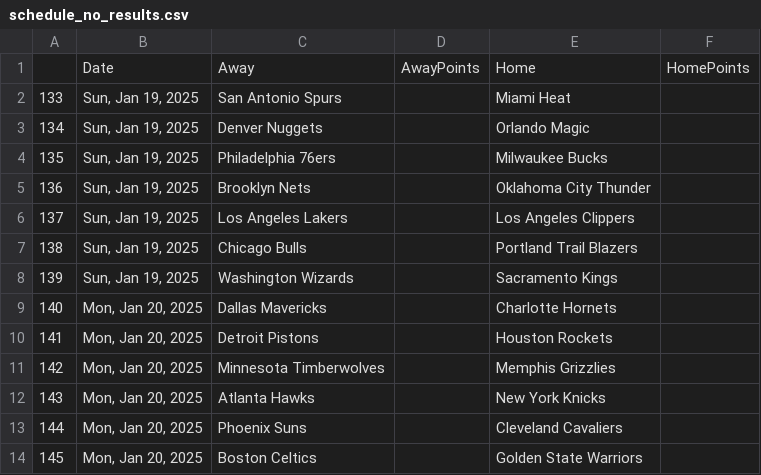
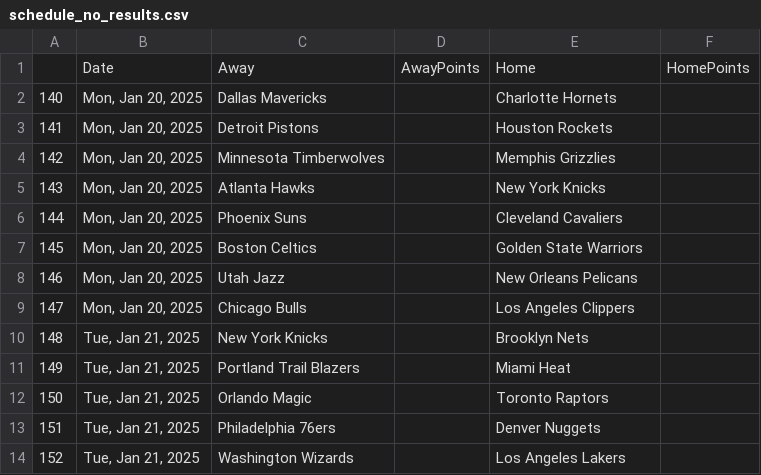
Before and after one commit to wmjs/nba-predictor, a CSV file: nba_data/schedule_no_results.csv, drawn as a sheet; only a part is shown; the shorter side is filled out with more unchanged rows.

```diff
--- a/nba_data/schedule_no_results.csv
+++ b/nba_data/schedule_no_results.csv
@@ -1,9 +1,2 @@
 ,Date,Away,AwayPoints,Home,HomePoints
-133,"Sun, Jan 19, 2025",San Antonio Spurs,,Miami Heat,
-134,"Sun, Jan 19, 2025",Denver Nuggets,,Orlando Magic,
-135,"Sun, Jan 19, 2025",Philadelphia 76ers,,Milwaukee Bucks,
-136,"Sun, Jan 19, 2025",Brooklyn Nets,,Oklahoma City Thunder,
-137,"Sun, Jan 19, 2025",Los Angeles Lakers,,Los Angeles Clippers,
-138,"Sun, Jan 19, 2025",Chicago Bulls,,Portland Trail Blazers,
-139,"Sun, Jan 19, 2025",Washington Wizards,,Sacramento Kings,
 140,"Mon, Jan 20, 2025",Dallas Mavericks,,Charlotte Hornets,
```
Also changed, not shown: nba_data/away_games_stats.csv, nba_data/combined_schedule_and_game_stats.csv, 12 other files.
